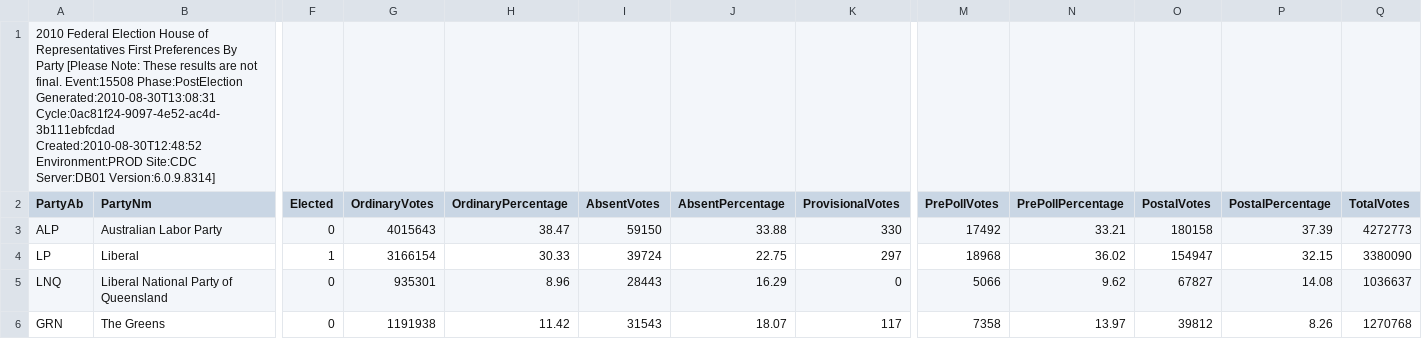
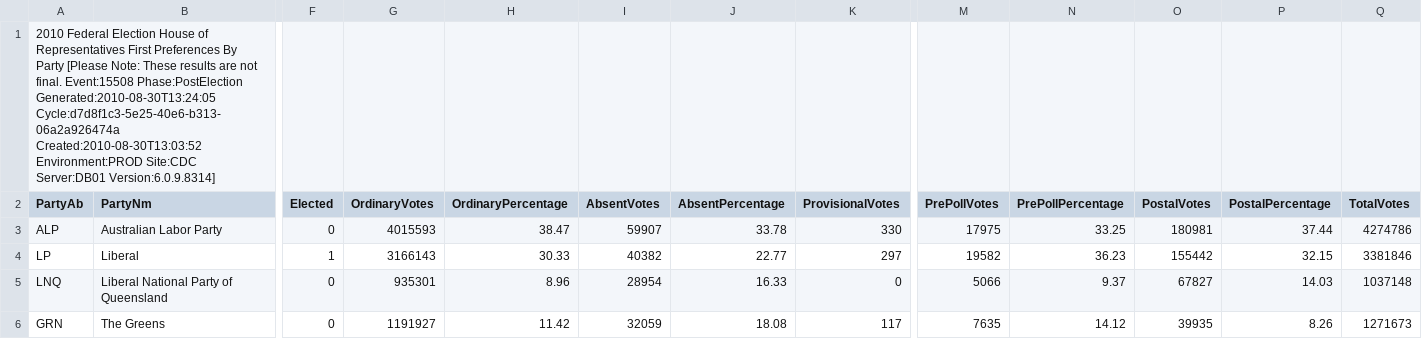
Before and after one commit to d1b/AustralianFederalElection2010CSV, a CSV file: HouseFirstPrefsByPartyDownload-15508.csv, drawn as a sheet; only a part is shown, gaps mark what is left out; the diff covers the shown part only; the diff names each change by its address in the sheet, - before the commit and + after, or states it on an @@ line.

```diff
--- a/HouseFirstPrefsByPartyDownload-15508.csv
+++ b/HouseFirstPrefsByPartyDownload-15508.csv
-A1 (PartyAb): …Event:15508 Phase:PostElection Generated:2010-08-30T13:08:31 Cycle:0ac81f24-9097-4e52-ac4d-3b111ebfcdad Created:2010-08-30T12:48:52 Environment:PROD Site:CDC…
+A1 (PartyAb): …Event:15508 Phase:PostElection Generated:2010-08-30T13:24:05 Cycle:d7d8f1c3-5e25-40e6-b313-06a2a926474a Created:2010-08-30T13:03:52 Environment:PROD Site:CDC…
-G3 (OrdinaryVotes): 4015643
+G3 (OrdinaryVotes): 4015593
-I3 (AbsentVotes): 59150
+I3 (AbsentVotes): 59907
-J3 (AbsentPercentage): 33.88
+J3 (AbsentPercentage): 33.78
-M3 (PrePollVotes): 17492
+M3 (PrePollVotes): 17975
-N3 (PrePollPercentage): 33.21
+N3 (PrePollPercentage): 33.25
-O3 (PostalVotes): 180158
+O3 (PostalVotes): 180981
-P3 (PostalPercentage): 37.39
+P3 (PostalPercentage): 37.44
-Q3 (TotalVotes): 4272773
+Q3 (TotalVotes): 4274786
-G4 (OrdinaryVotes): 3166154
+G4 (OrdinaryVotes): 3166143
-I4 (AbsentVotes): 39724
+I4 (AbsentVotes): 40382
-J4 (AbsentPercentage): 22.75
+J4 (AbsentPercentage): 22.77
-M4 (PrePollVotes): 18968
+M4 (PrePollVotes): 19582
-N4 (PrePollPercentage): 36.02
+N4 (PrePollPercentage): 36.23
-O4 (PostalVotes): 154947
+O4 (PostalVotes): 155442
-Q4 (TotalVotes): 3380090
+Q4 (TotalVotes): 3381846
-I5 (AbsentVotes): 28443
+I5 (AbsentVotes): 28954
-J5 (AbsentPercentage): 16.29
+J5 (AbsentPercentage): 16.33
-N5 (PrePollPercentage): 9.62
+N5 (PrePollPercentage): 9.37
-P5 (PostalPercentage): 14.08
+P5 (PostalPercentage): 14.03
-Q5 (TotalVotes): 1036637
+Q5 (TotalVotes): 1037148
-G6 (OrdinaryVotes): 1191938
+G6 (OrdinaryVotes): 1191927
-I6 (AbsentVotes): 31543
+I6 (AbsentVotes): 32059
-J6 (AbsentPercentage): 18.07
+J6 (AbsentPercentage): 18.08
-M6 (PrePollVotes): 7358
+M6 (PrePollVotes): 7635
-N6 (PrePollPercentage): 13.97
+N6 (PrePollPercentage): 14.12
-O6 (PostalVotes): 39812
+O6 (PostalVotes): 39935
-Q6 (TotalVotes): 1270768
+Q6 (TotalVotes): 1271673
```
Also changed, not shown: 40 edited cells elsewhere in this file, HouseFirstPrefsByCandidateByVoteTypeDownload-15508.csv, HouseFirstPrefsByStateByPartyDownload-15508.csv, 53 other files.
